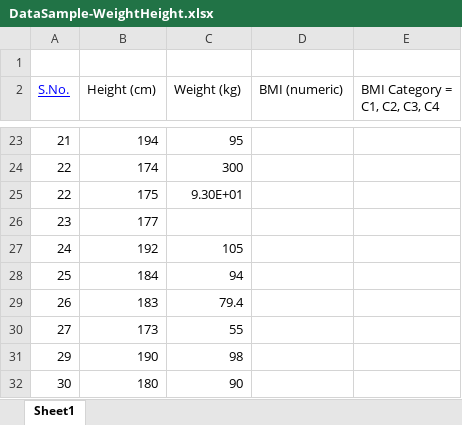
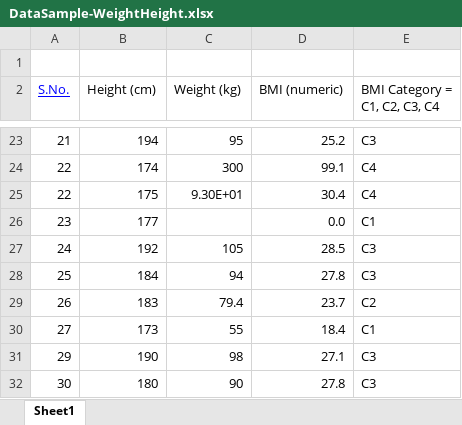
Before and after one commit to kylehix10/CSCE580, an Excel workbook: exercise-height-weight/data/DataSample-WeightHeight.xlsx, sheet Sheet1, drawn as a sheet; only a part is shown, gaps mark what is left out; values as stored, in another font and other column widths than the file's, no borders; charts and pictures not drawn; the diff covers the shown part only; the diff names each change by its address in the sheet, - before the commit and + after, or states it on an @@ line.

```diff
--- a/exercise-height-weight/data/DataSample-WeightHeight.xlsx (sheet Sheet1)
+++ b/exercise-height-weight/data/DataSample-WeightHeight.xlsx (sheet Sheet1)
-D23 (BMI (numeric)): (empty)
+D23 (BMI (numeric)): 25.2
-E23 (BMI Category = C1, C2, C3, C4): (empty)
+E23 (BMI Category = C1, C2, C3, C4): C3
-D24 (BMI (numeric)): (empty)
+D24 (BMI (numeric)): 99.1
-E24:E25 (BMI Category = C1, C2, C3, C4): (empty)
+E24:E25 (BMI Category = C1, C2, C3, C4): C4
-D25 (BMI (numeric)): (empty)
+D25 (BMI (numeric)): 30.4
-D26 (BMI (numeric)): (empty)
+D26 (BMI (numeric)): 0.0
-E26 (BMI Category = C1, C2, C3, C4): (empty)
+E26 (BMI Category = C1, C2, C3, C4): C1
-D27 (BMI (numeric)): (empty)
+D27 (BMI (numeric)): 28.5
-E27:E28 (BMI Category = C1, C2, C3, C4): (empty)
+E27:E28 (BMI Category = C1, C2, C3, C4): C3
-D28 (BMI (numeric)): (empty)
+D28 (BMI (numeric)): 27.8
-D29 (BMI (numeric)): (empty)
+D29 (BMI (numeric)): 23.7
-E29 (BMI Category = C1, C2, C3, C4): (empty)
+E29 (BMI Category = C1, C2, C3, C4): C2
-D30 (BMI (numeric)): (empty)
+D30 (BMI (numeric)): 18.4
-E30 (BMI Category = C1, C2, C3, C4): (empty)
+E30 (BMI Category = C1, C2, C3, C4): C1
-D31 (BMI (numeric)): (empty)
+D31 (BMI (numeric)): 27.1
-E31:E32 (BMI Category = C1, C2, C3, C4): (empty)
+E31:E32 (BMI Category = C1, C2, C3, C4): C3
-D32 (BMI (numeric)): (empty)
+D32 (BMI (numeric)): 27.8
```
Also changed, not shown: 40 edited cells elsewhere in this sheet, charts or pictures.
